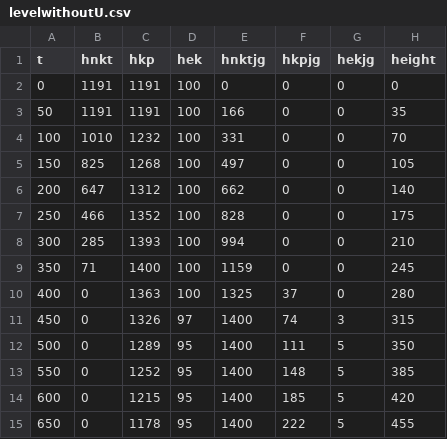
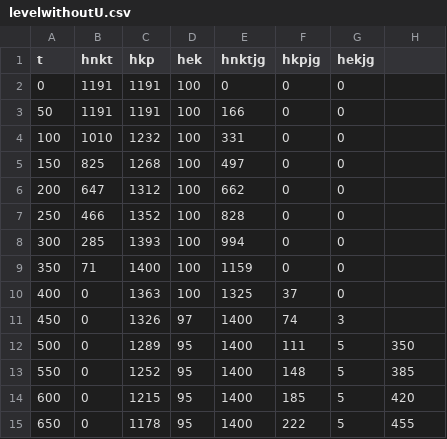
Before and after one commit to forget89/Jamming-Simulator, a CSV file: test_animation/levelwithoutU.csv, drawn as a sheet; only a part is shown.

```diff
--- a/test_animation/levelwithoutU.csv
+++ b/test_animation/levelwithoutU.csv
@@ -1,12 +1,12 @@
-t,hnkt,hkp,hek,hnktjg,hkpjg,hekjg,height
-0,1191,1191,100,0,0,0,0
-50,1191,1191,100,166,0,0,35
-100,1010,1232,100,331,0,0,70
-150,825,1268,100,497,0,0,105
-200,647,1312,100,662,0,0,140
-250,466,1352,100,828,0,0,175
-300,285,1393,100,994,0,0,210
-350,71,1400,100,1159,0,0,245
-400,0,1363,100,1325,37,0,280
-450,0,1326,97,1400,74,3,315
+t,hnkt,hkp,hek,hnktjg,hkpjg,hekjg
+0,1191,1191,100,0,0,0
+50,1191,1191,100,166,0,0
+100,1010,1232,100,331,0,0
+150,825,1268,100,497,0,0
+200,647,1312,100,662,0,0
+250,466,1352,100,828,0,0
+300,285,1393,100,994,0,0
+350,71,1400,100,1159,0,0
+400,0,1363,100,1325,37,0
+450,0,1326,97,1400,74,3
 500,0,1289,95,1400,111,5,350
```
Also changed, not shown: 2 other files.
